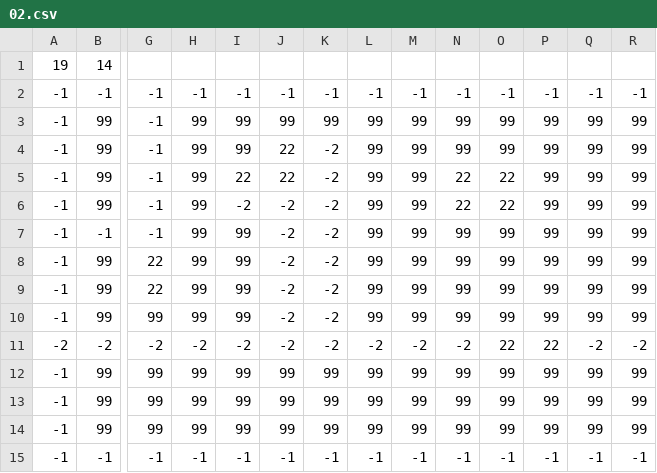
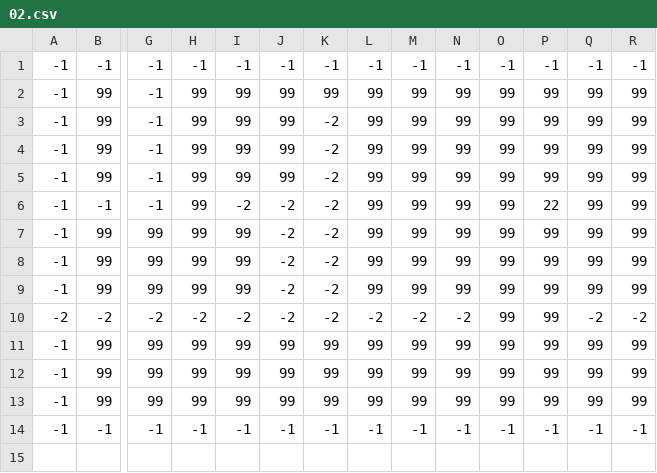
Before and after one commit to FabienBlanquie/ARE-Zelda, a CSV file: map/02.csv, drawn as a sheet; only a part is shown, gaps mark what is left out; removed rows and columns are numbered as before the commit, all else as after; rows hold the shown columns only; the diff names each change by its address in the sheet, - before the commit and + after, or states it on an @@ line.

```diff
--- a/map/02.csv
+++ b/map/02.csv
-row 1: 19 | 14
-J3:J4: 22
+J3:J4: 99
-I4: 22
+I4: 99
-N4:N5: 22
+N4:N5: 99
-O4:O5: 22
+O4:O5: 99
-I5: -2
+I5: 99
-J5: -2
+J5: 99
-I6: 99
+I6: -2
-P6: 99
+P6: 22
-row 8: -1 | 99 | 22 | 99 | 99 | -2 | -2 | 99 | 99 | 99 | 99 | 99 | 99 | 99
-row 9: -1 | 99 | 22 | 99 | 99 | -2 | -2 | 99 | 99 | 99 | 99 | 99 | 99 | 99
+row 8: -1 | 99 | 99 | 99 | 99 | -2 | -2 | 99 | 99 | 99 | 99 | 99 | 99 | 99
+row 9: -1 | 99 | 99 | 99 | 99 | -2 | -2 | 99 | 99 | 99 | 99 | 99 | 99 | 99
-O10: 22
+O10: 99
-P10: 22
+P10: 99
```
Also changed, not shown: 3 other files.
